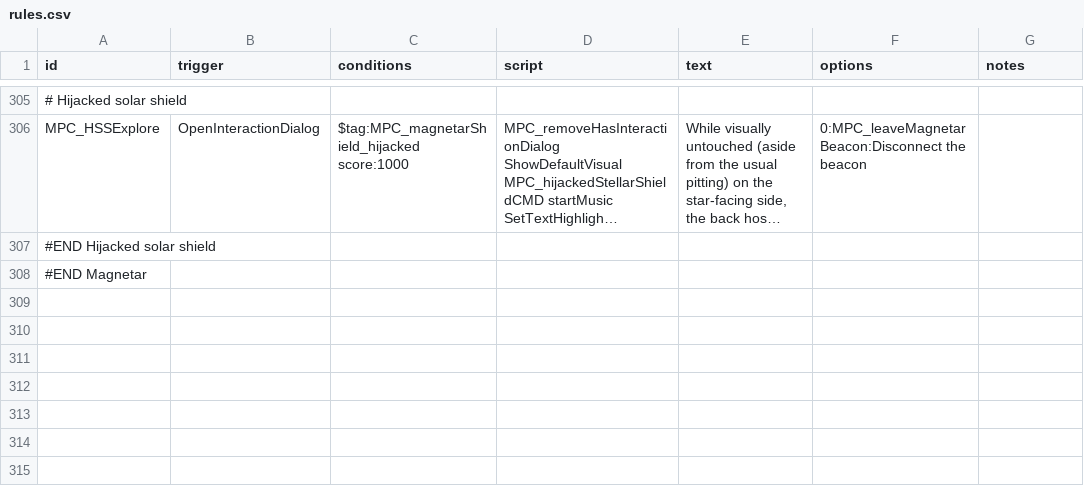
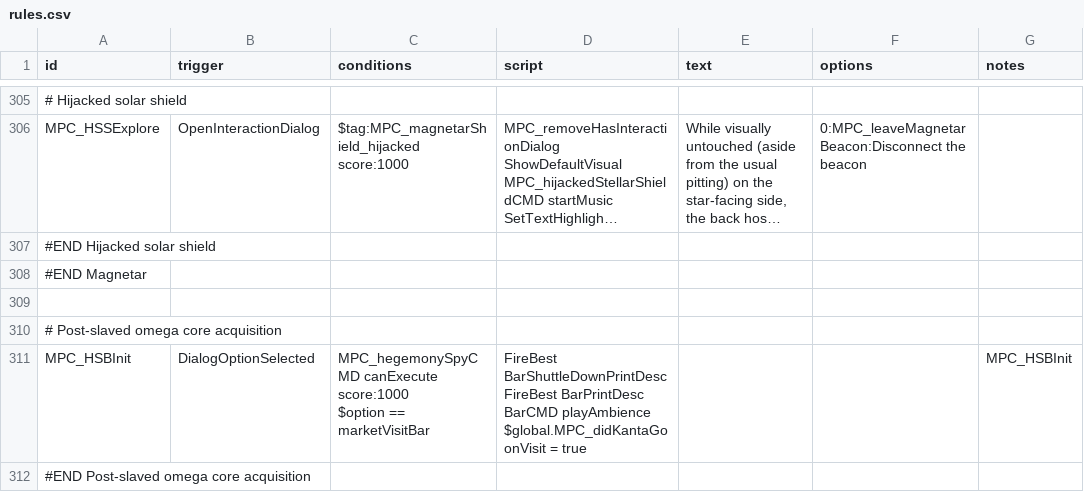
Before and after one commit to nikothedude/MorePlanetaryConditions, a CSV file: data/campaign/rules.csv, drawn as a sheet; only a part is shown, gaps mark what is left out; long unchanged cells end in …; ↵ is a line break in a cell; the diff names each change by its address in the sheet, - before the commit and + after, or states it on an @@ line.

```diff
--- a/data/campaign/rules.csv
+++ b/data/campaign/rules.csv
+row 309: (empty)
+row 310: # Post-slaved omega core acquisition
+row 311: MPC_HSBInit | DialogOptionSelected | MPC_hegemonySpyCMD canExecute score:1000 ↵ $option == marketVisitBar | FireBest BarShuttleDownPrintDesc ↵ FireBest BarPrintDesc ↵ BarCMD playAmbience ↵ $global.MPC_didKantaGoonVisit = true |  |  | MPC_HSBInit
+row 312: #END Post-slaved omega core acquisition
```
Also changed, not shown: 17 other files.
